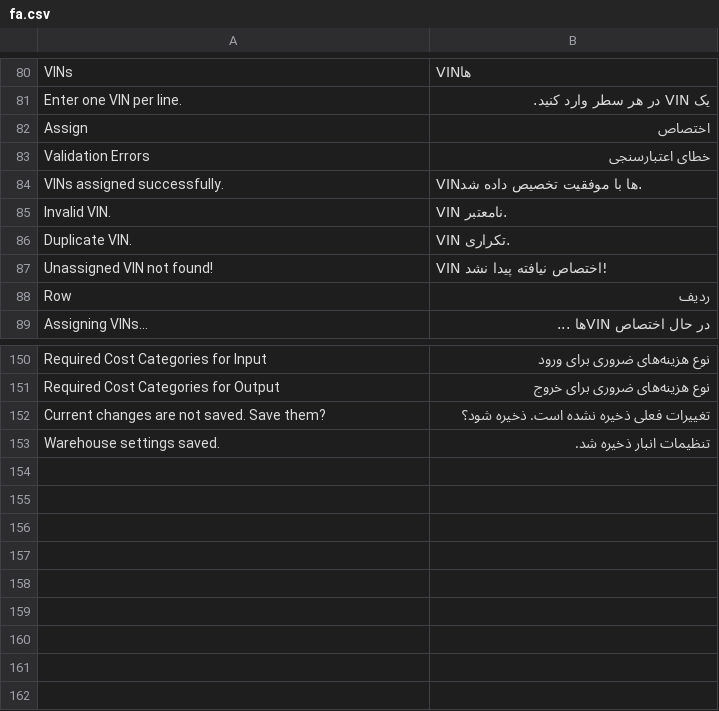
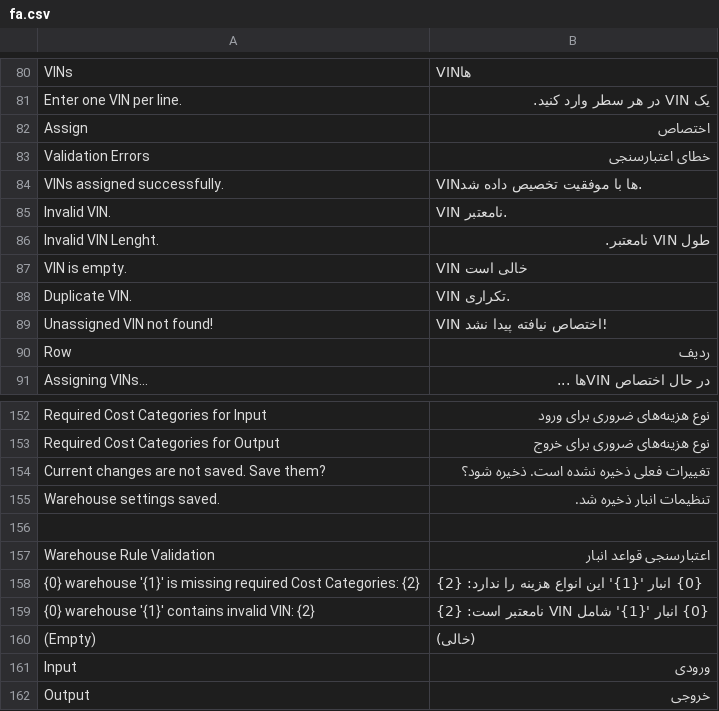
Before and after one commit to netmanir/vehicle_import, a CSV file: vehicle_import/translations/fa.csv, drawn as a sheet; only a part is shown, gaps mark what is left out.

Commit message:
feat(vehicle-holder): validate warehouse input/output rules and required costs

```diff
--- a/vehicle_import/translations/fa.csv
+++ b/vehicle_import/translations/fa.csv
@@ -85,2 +85,4 @@ VINs assigned successfully., VINها با موفقیت تخصیص داده شد.
 Invalid VIN., VIN نامعتبر.
+Invalid VIN Lenght., طول VIN نامعتبر.
+VIN is empty., VIN خالی است
 Duplicate VIN., VIN تکراری.
@@ -153 +155,8 @@ Current changes are not saved. Save them?, تغییرات فعلی ذخیره ن
 Warehouse settings saved., تنظیمات انبار ذخیره شد.
+
+Warehouse Rule Validation, اعتبارسنجی قواعد انبار
+{0} warehouse '{1}' is missing required Cost Categories: {2}, {0} انبار '{1}' این انواع هزینه را ندارد: {2}
+{0} warehouse '{1}' contains invalid VIN: {2}, {0} انبار '{1}' شامل VIN نامعتبر است: {2}
+(Empty), (خالی)
+Input, ورودی
+Output, خروجی
```
Also changed, not shown: 5 other files.
